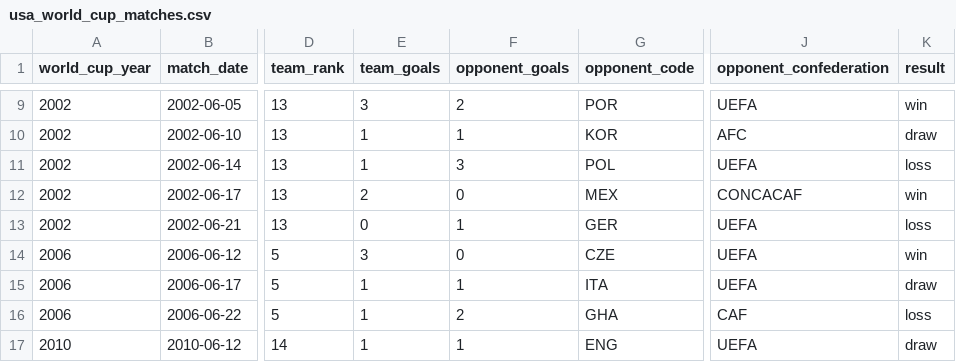
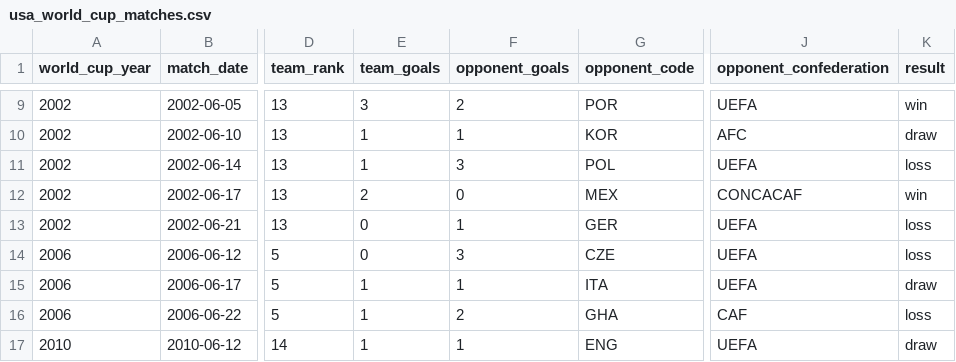
Before and after one commit to namuan/the-world-cup-index, a CSV file: data/usa_world_cup_matches.csv, drawn as a sheet; only a part is shown, gaps mark what is left out; the diff names each change by its address in the sheet, - before the commit and + after, or states it on an @@ line.

```diff
--- a/data/usa_world_cup_matches.csv
+++ b/data/usa_world_cup_matches.csv
-E14 (team_goals): 3
+E14 (team_goals): 0
-F14 (opponent_goals): 0
+F14 (opponent_goals): 3
-K14 (result): win
+K14 (result): loss
```
Also changed, not shown: data/bolivia_world_cup_matches.csv, data/czechia_world_cup_matches.csv, 11 other files.
